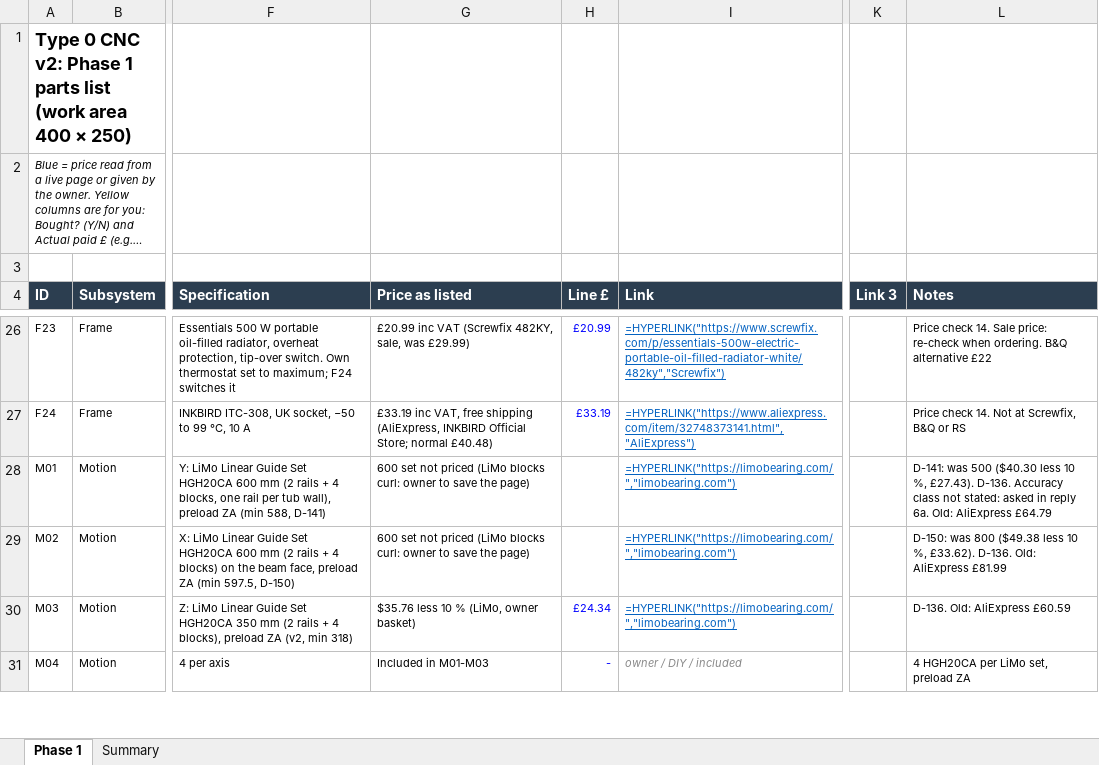
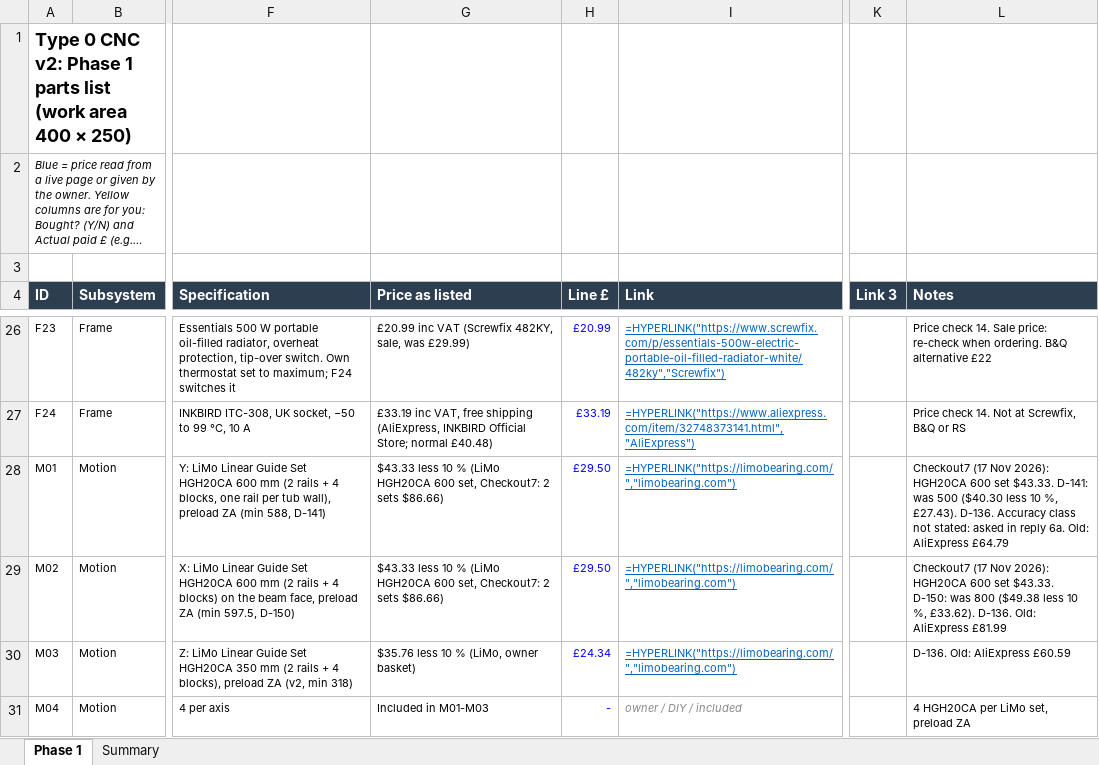
Before and after one commit to yousef-chitani/Type_0_CNC, an Excel workbook: docs/phase1-bom.xlsx, sheet Phase 1, drawn as a sheet; only a part is shown, gaps mark what is left out; long unchanged cells end in …; values as stored, in another font and other column widths than the file's, no borders; formulas without a stored value are shown as written; the diff covers the shown part only; the diff names each change by its address in the sheet, - before the commit and + after, or states it on an @@ line.

```diff
--- a/docs/phase1-bom.xlsx (sheet Phase 1)
+++ b/docs/phase1-bom.xlsx (sheet Phase 1)
-G28:G29 (Price as listed): 600 set not priced (LiMo blocks curl: owner to save the page)
+G28:G29 (Price as listed): $43.33 less 10 % (LiMo HGH20CA 600 set, Checkout7: 2 sets $86.66)
-H28:H29 (Line £): (empty)
+H28:H29 (Line £): £29.50
-L28 (Notes): D-141: was…
+L28 (Notes): Checkout7 (17 Nov 2026): HGH20CA 600 set $43.33. D-141: was…
-L29 (Notes): D-150: was…
+L29 (Notes): Checkout7 (17 Nov 2026): HGH20CA 600 set $43.33. D-150: was…
```
Also changed, not shown: 3 edited cells elsewhere in this sheet, 11 other files.
